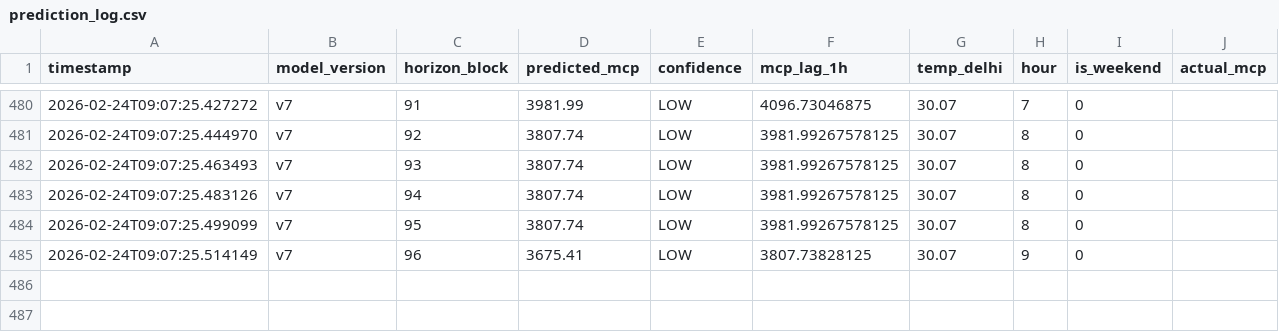
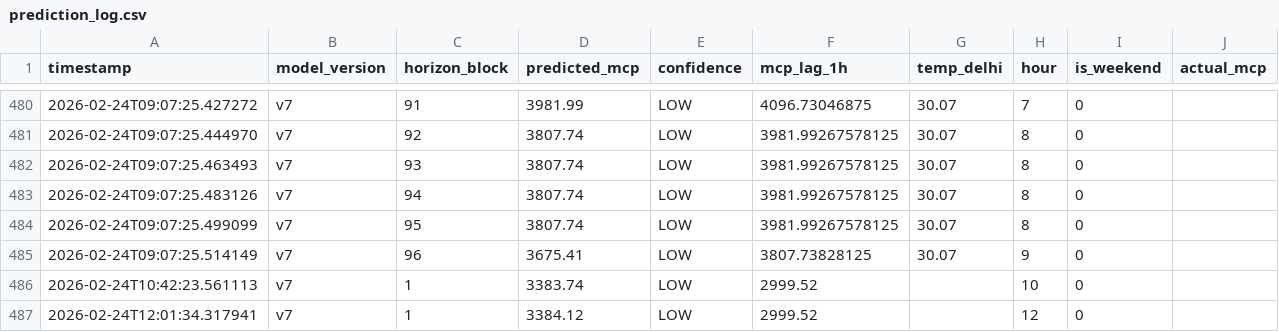
Before and after one commit to praveenp1118/Group-05-IEX-Forecasting, a CSV file: data/prediction_log.csv, drawn as a sheet; only a part is shown, gaps mark what is left out; the diff names each change by its address in the sheet, - before the commit and + after, or states it on an @@ line.

```diff
--- a/data/prediction_log.csv
+++ b/data/prediction_log.csv
+row 486: 2026-02-24T10:42:23.561113 | v7 | 1 | 3383.74 | LOW | 2999.52 |  | 10 | 0
+row 487: 2026-02-24T12:01:34.317941 | v7 | 1 | 3384.12 | LOW | 2999.52 |  | 12 | 0
```
Also changed, not shown: data/commodities_live.csv, data/iex_live.csv, 3 other files.
